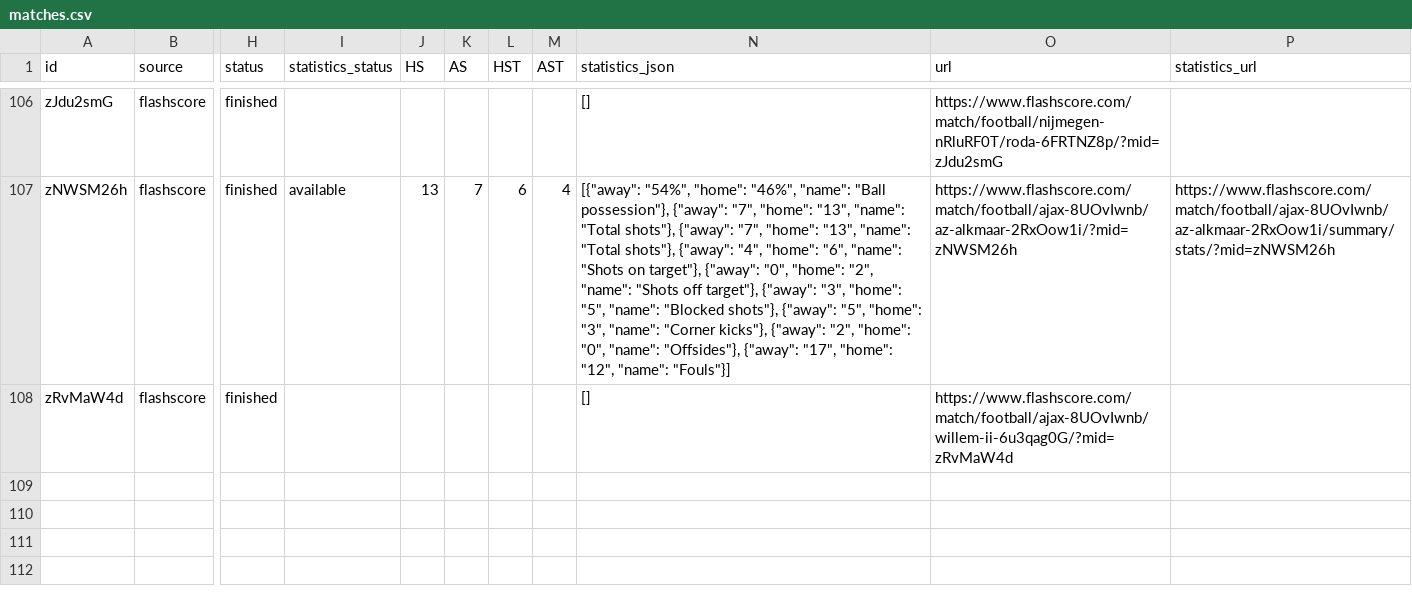
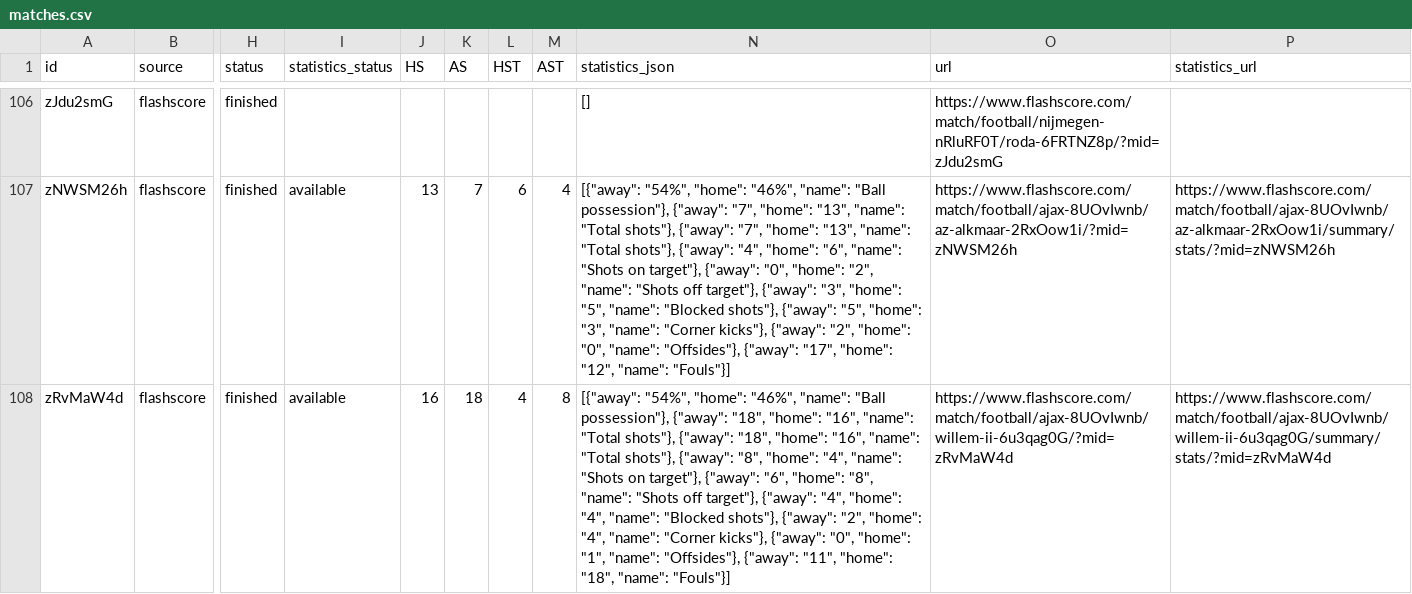
Before and after one commit to JAXON220803/data_scrapping, a CSV file: data/Netherlands/N1/2015-2016/flashscore/matches.csv, drawn as a sheet; only a part is shown, gaps mark what is left out; the diff covers the shown part only; the diff names each change by its address in the sheet, - before the commit and + after, or states it on an @@ line.

```diff
--- a/data/Netherlands/N1/2015-2016/flashscore/matches.csv
+++ b/data/Netherlands/N1/2015-2016/flashscore/matches.csv
-I108 (statistics_status): (empty)
+I108 (statistics_status): available
-J108 (HS): (empty)
+J108 (HS): 16
-K108 (AS): (empty)
+K108 (AS): 18
-L108 (HST): (empty)
+L108 (HST): 4
-M108 (AST): (empty)
+M108 (AST): 8
-N108 (statistics_json): []
+N108 (statistics_json): [{"away": "54%", "home": "46%", "name": "Ball possession"}, {"away": "18", "home": "16", "name": "Total shots"}, {"away": "18", "home": "16", "name": "Total shots"}, {"away": "8", "home": "4", "name": "Shots on target"}, {"away": "6", "home": "8", "name": "Shots off target"}, {"away": "4", "home": "4", "name": "Blocked shots"}, {"away": "2", "home": "4", "name": "Corner kicks"}, {"away": "0", "home": "1", "name": "Offsides"}, {"away": "11", "home": "18", "name": "Fouls"}]
-P108 (statistics_url): (empty)
+P108 (statistics_url): https://www.flashscore.com/match/football/ajax-8UOvIwnb/willem-ii-6u3qag0G/summary/stats/?mid=zRvMaW4d
```
Also changed, not shown: 35 edited cells elsewhere in this file, filled/Netherlands/2015-2016/N1.csv, 5 other files.
